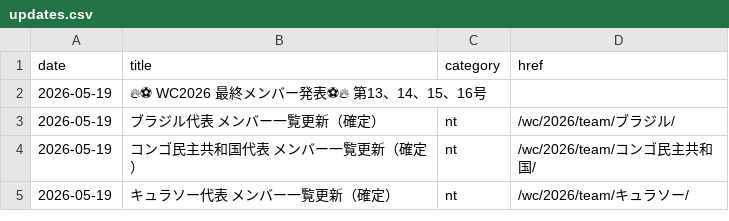
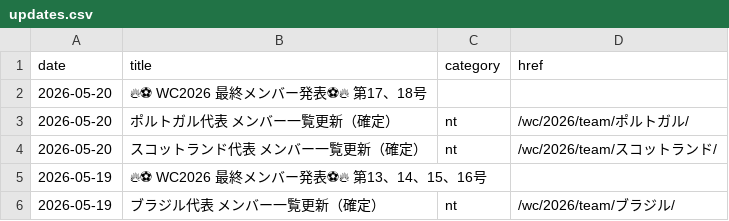
Before and after one commit to football-archive/start, a CSV file: src/data/updates.csv, drawn as a sheet; only a part is shown; the shorter side is filled out with more unchanged rows.

```diff
--- a/src/data/updates.csv
+++ b/src/data/updates.csv
@@ -1,2 +1,5 @@
 date,title,category,href
+2026-05-20,🔥⚽ WC2026 最終メンバー発表⚽🔥　第17、18号,,
+2026-05-20,ポルトガル代表 メンバー一覧更新（確定）,nt,/wc/2026/team/ポルトガル/
+2026-05-20,スコットランド代表 メンバー一覧更新（確定）,nt,/wc/2026/team/スコットランド/
 2026-05-19,🔥⚽ WC2026 最終メンバー発表⚽🔥　第13、14、15、16号,,
```
Also changed, not shown: 3 other files.
